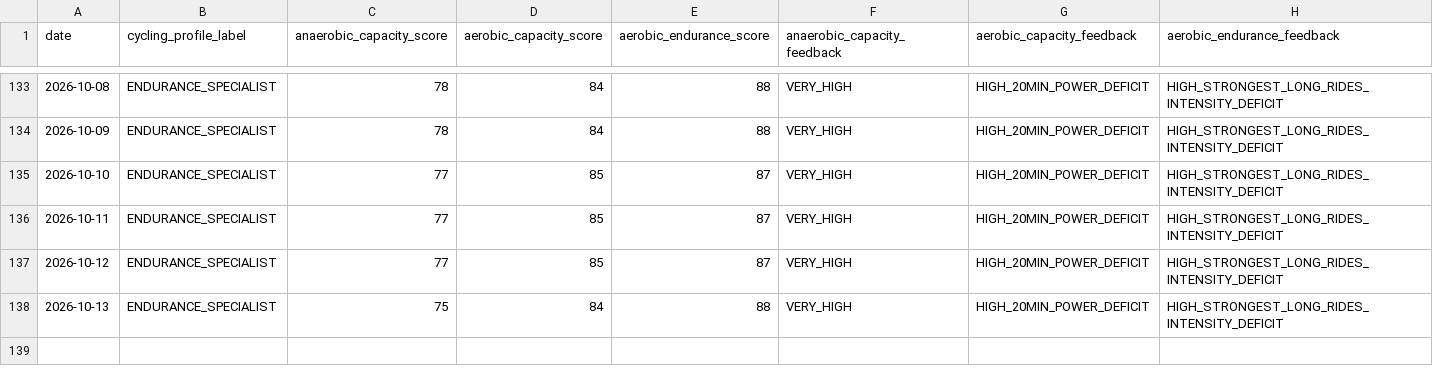
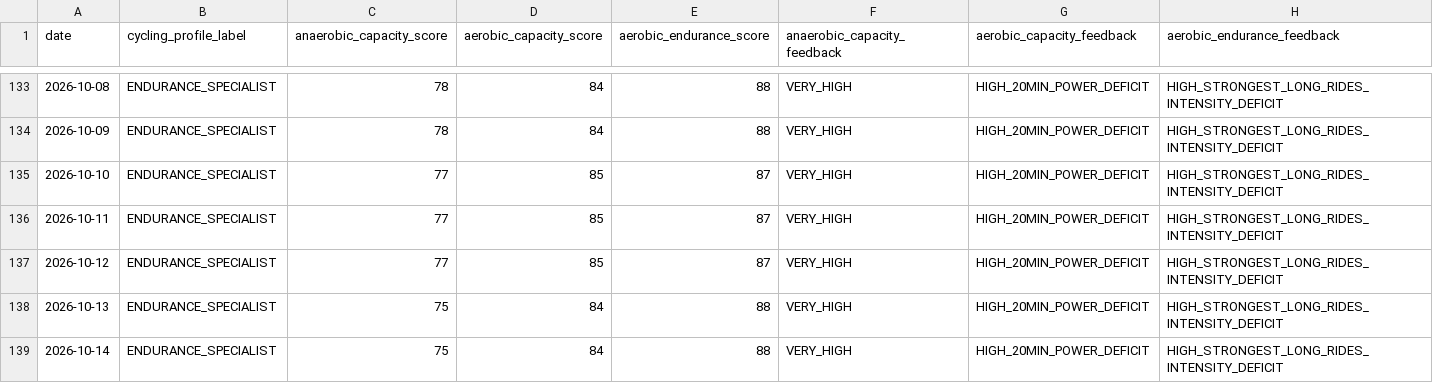
Before and after one commit to esquiremurphington/training-data, a CSV file: cycling_ability.csv, drawn as a sheet; only a part is shown, gaps mark what is left out; the diff names each change by its address in the sheet, - before the commit and + after, or states it on an @@ line.

Commit message:
sync Cycling Ability — 2026-10-14 00:30 UTC

```diff
--- a/cycling_ability.csv
+++ b/cycling_ability.csv
+row 139: 2026-10-14 | ENDURANCE_SPECIALIST | 75 | 84 | 88 | VERY_HIGH | HIGH_20MIN_POWER_DEFICIT | HIGH_STRONGEST_LONG_RIDES_INTENSITY_DEFICIT
```
